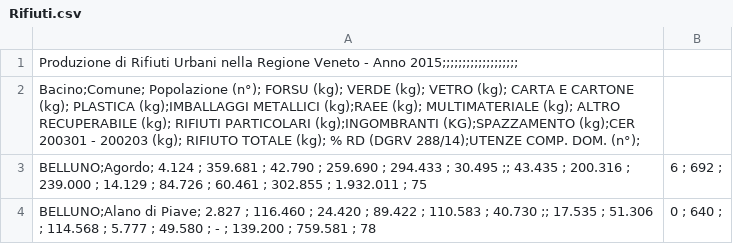
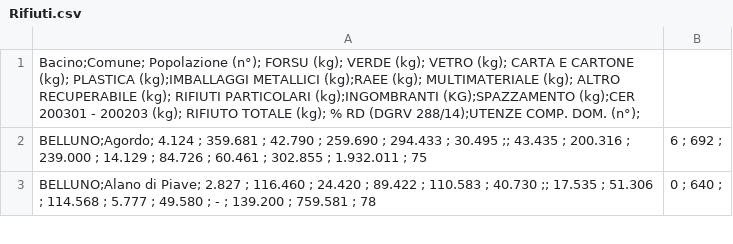
Before and after one commit to unive-ingsw2017/riciclapp, a CSV file: Sources/Riciclapp-master/app/src/main/res/raw/Rifiuti.csv, drawn as a sheet; only a part is shown.

Commit message:
csv bug

```diff
--- a/Sources/Riciclapp-master/app/src/main/res/raw/Rifiuti.csv
+++ b/Sources/Riciclapp-master/app/src/main/res/raw/Rifiuti.csv
@@ -1,2 +1 @@
-Produzione di Rifiuti Urbani nella Regione Veneto - Anno 2015;;;;;;;;;;;;;;;;;;;
 Bacino;Comune; Popolazione (n°); FORSU (kg); VERDE (kg); VETRO (kg); CARTA E CARTONE (kg); PLASTICA (kg);IMBALLAGGI METALLICI (kg);RAEE (kg); MULTIMATERIALE (kg); ALTRO RECUPERABILE (kg); RIFIUTI PARTICOLARI (kg);INGOMBRANTI (KG);SPAZZAMENTO (kg);CER 200301 - 200203 (kg); RIFIUTO TOTALE (kg); % RD (DGRV 288/14);UTENZE COMP. DOM. (n°);
```
